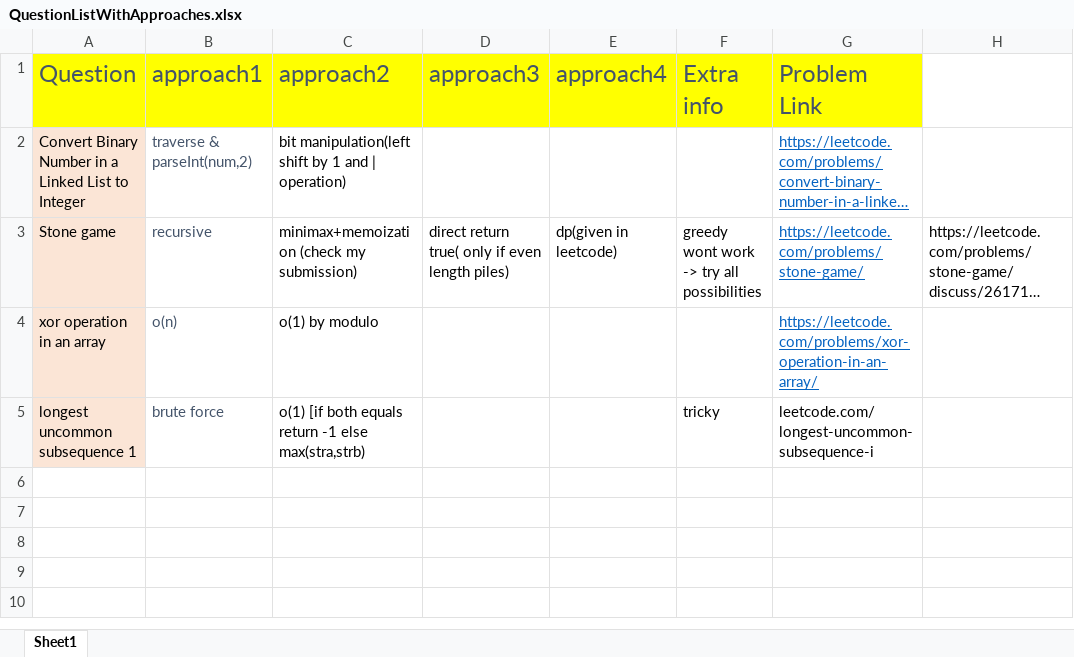
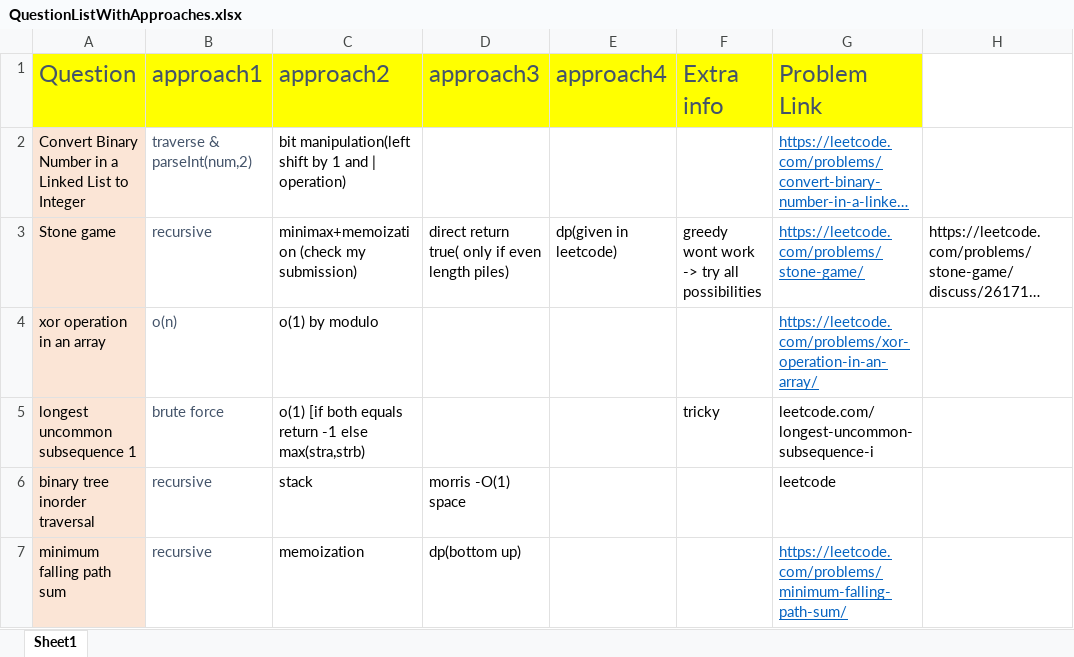
Before and after one commit to aksharkashyap/DSALGO, an Excel workbook: Applications/QuestionListWithApproaches.xlsx, sheet Sheet1, drawn as a sheet; long unchanged cells end in …; values as stored, in another font and other column widths than the file's, no borders; the diff names each change by its address in the sheet, - before the commit and + after, or states it on an @@ line.

```diff
--- a/Applications/QuestionListWithApproaches.xlsx (sheet Sheet1)
+++ b/Applications/QuestionListWithApproaches.xlsx (sheet Sheet1)
+row 6: binary tree inorder traversal | recursive | stack | morris -O(1) space |  |  | leetcode
+row 7: minimum falling path sum | recursive | memoization | dp(bottom up) |  |  | https://leetcode.com/problems/minimum-falling-path-sum/
```
Also changed, not shown: 4 other files.
